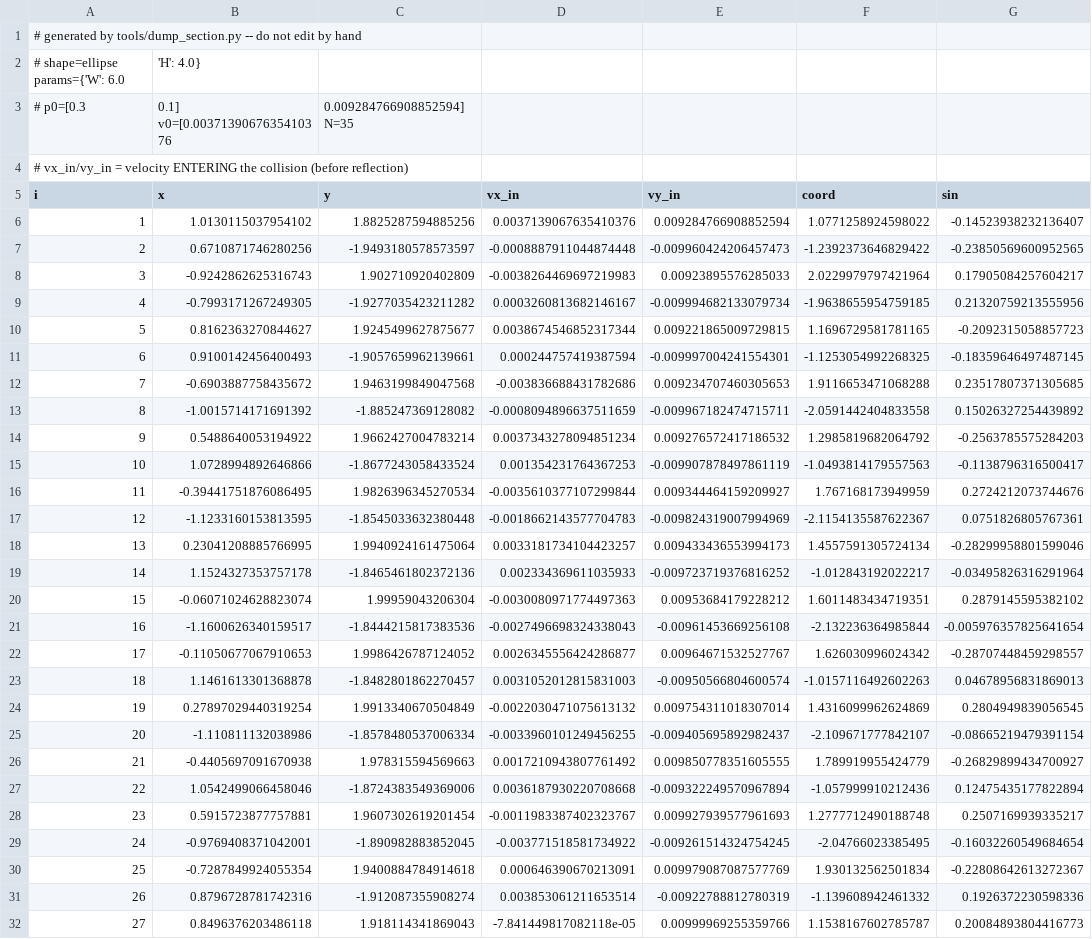
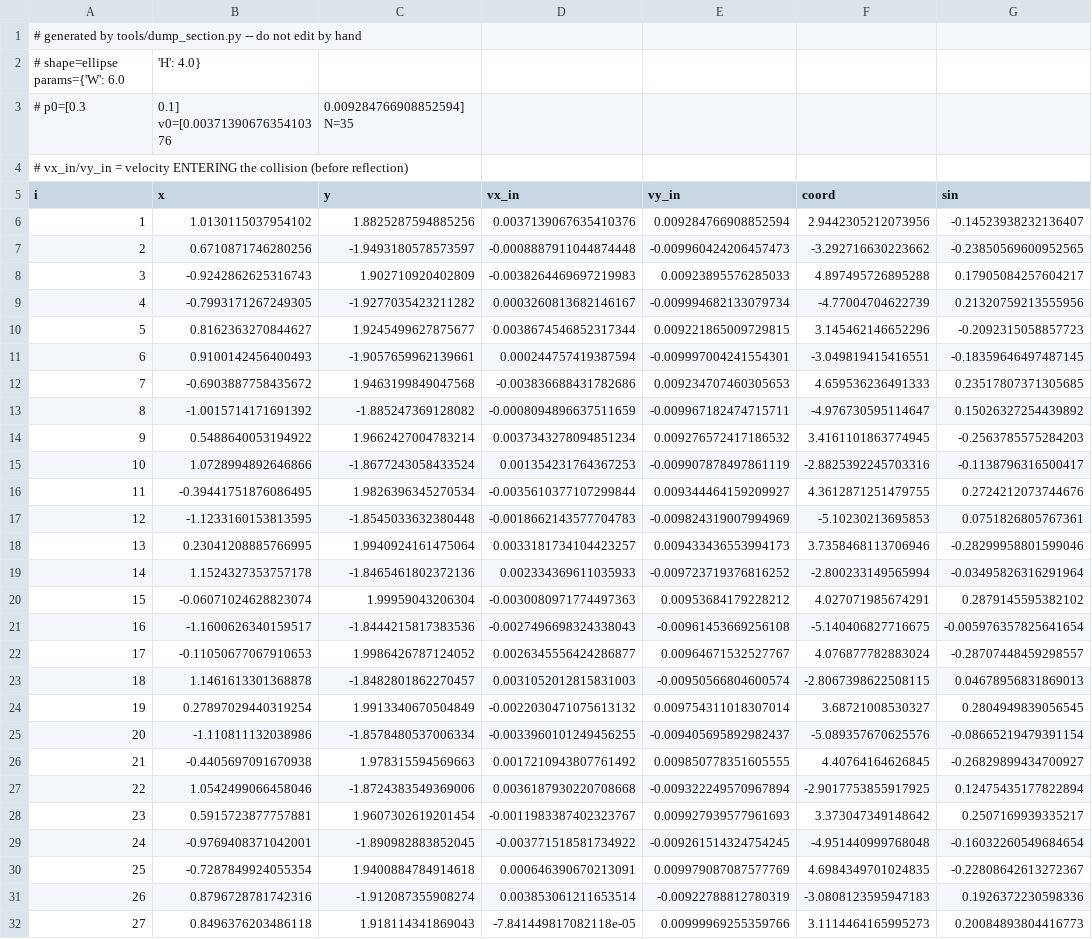
Before and after one commit to Tiffany-sho/billiard_theory, a CSV file: tools/reference_ellipse.csv, drawn as a sheet; only a part is shown; the diff covers the shown part only; the diff names each change by its address in the sheet, - before the commit and + after, or states it on an @@ line.

```diff
--- a/tools/reference_ellipse.csv
+++ b/tools/reference_ellipse.csv
-F6 (coord): 1.0771258924598022
+F6 (coord): 2.9442305212073956
-F7 (coord): -1.2392373646829422
+F7 (coord): -3.292716630223662
-F8 (coord): 2.0229979797421964
+F8 (coord): 4.897495726895288
-F9 (coord): -1.9638655954759185
+F9 (coord): -4.77004704622739
-F10 (coord): 1.1696729581781165
+F10 (coord): 3.145462146652296
-F11 (coord): -1.1253054992268325
+F11 (coord): -3.049819415416551
-F12 (coord): 1.9116653471068288
+F12 (coord): 4.659536236491333
-F13 (coord): -2.0591442404833558
+F13 (coord): -4.976730595114647
-F14 (coord): 1.2985819682064792
+F14 (coord): 3.4161101863774945
-F15 (coord): -1.0493814179557563
+F15 (coord): -2.8825392245703316
-F16 (coord): 1.767168173949959
+F16 (coord): 4.3612871251479755
-F17 (coord): -2.1154135587622367
+F17 (coord): -5.10230213695853
-F18 (coord): 1.4557591305724134
+F18 (coord): 3.7358468113706946
-F19 (coord): -1.012843192022217
+F19 (coord): -2.800233149565994
-F20 (coord): 1.6011483434719351
+F20 (coord): 4.027071985674291
-F21 (coord): -2.132236364985844
+F21 (coord): -5.140406827716675
-F22 (coord): 1.626030996024342
+F22 (coord): 4.076877782883024
-F23 (coord): -1.0157116492602263
+F23 (coord): -2.8067398622508115
-F24 (coord): 1.4316099962624869
+F24 (coord): 3.68721008530327
-F25 (coord): -2.109671777842107
+F25 (coord): -5.089357670625576
-F26 (coord): 1.789919955424779
+F26 (coord): 4.40764164626845
-F27 (coord): -1.057999910212436
+F27 (coord): -2.9017753855917925
-F28 (coord): 1.2777712490188748
+F28 (coord): 3.373047349148642
-F29 (coord): -2.04766023385495
+F29 (coord): -4.951440999768048
-F30 (coord): 1.930132562501834
+F30 (coord): 4.6984349701024835
-F31 (coord): -1.139608942461332
+F31 (coord): -3.0808123595947183
-F32 (coord): 1.1538167602785787
+F32 (coord): 3.1114464165995273
```
Also changed, not shown: 8 edited cells elsewhere in this file, tools/reference_egg.csv, 12 other files.
